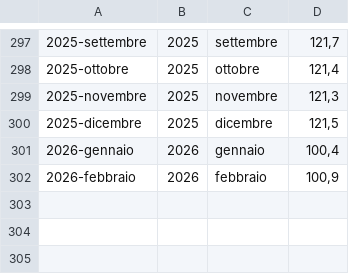
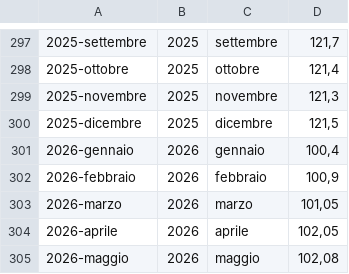
Before and after one commit to uftecdonato/openData, a CSV file: istat-indici.csv, drawn as a sheet; only a part is shown, gaps mark what is left out.

Commit message:
[docs] Aggiorna indici maggio 2026
Aggiornati gli indici al mese di maggio 2026

```diff
--- a/istat-indici.csv
+++ b/istat-indici.csv
@@ -302 +302,4 @@
 2026-febbraio;2026;febbraio;100,9
+2026-marzo;2026;marzo;101,05
+2026-aprile;2026;aprile;102,05
+2026-maggio;2026;maggio;102,08
```
